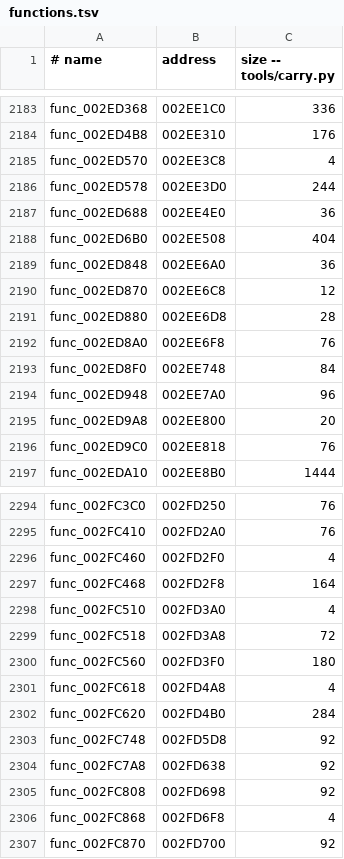
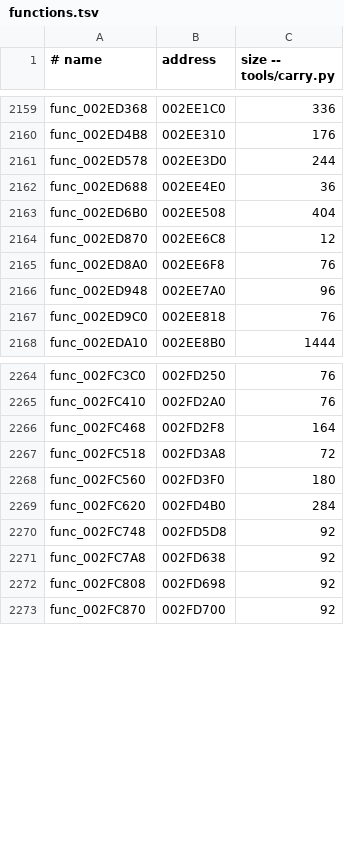
Before and after one commit to OpenRAC/rac2-decomp, a TSV file: config/us2/boot/functions.tsv, drawn as a sheet; only a part is shown, gaps mark what is left out; the diff covers the shown part only.

```diff
--- a/config/us2/boot/functions.tsv
+++ b/config/us2/boot/functions.tsv
@@ -2184,3 +2160,2 @@ func_002ED368	002EE1C0	336
 func_002ED4B8	002EE310	176
-func_002ED570	002EE3C8	4
 func_002ED578	002EE3D0	244
@@ -2188,9 +2163,5 @@ func_002ED688	002EE4E0	36
 func_002ED6B0	002EE508	404
-func_002ED848	002EE6A0	36
 func_002ED870	002EE6C8	12
-func_002ED880	002EE6D8	28
 func_002ED8A0	002EE6F8	76
-func_002ED8F0	002EE748	84
 func_002ED948	002EE7A0	96
-func_002ED9A8	002EE800	20
 func_002ED9C0	002EE818	76
@@ -2295,8 +2265,5 @@ func_002FC3C0	002FD250	76
 func_002FC410	002FD2A0	76
-func_002FC460	002FD2F0	4
 func_002FC468	002FD2F8	164
-func_002FC510	002FD3A0	4
 func_002FC518	002FD3A8	72
 func_002FC560	002FD3F0	180
-func_002FC618	002FD4A8	4
 func_002FC620	002FD4B0	284
@@ -2305,3 +2272,2 @@ func_002FC7A8	002FD638	92
 func_002FC808	002FD698	92
-func_002FC868	002FD6F8	4
 func_002FC870	002FD700	92
```
Also changed, not shown: 31 removed rows and 2 edited cells elsewhere in this file, config/boot/functions.tsv, config/pal/boot/functions.tsv, 56 other files.
